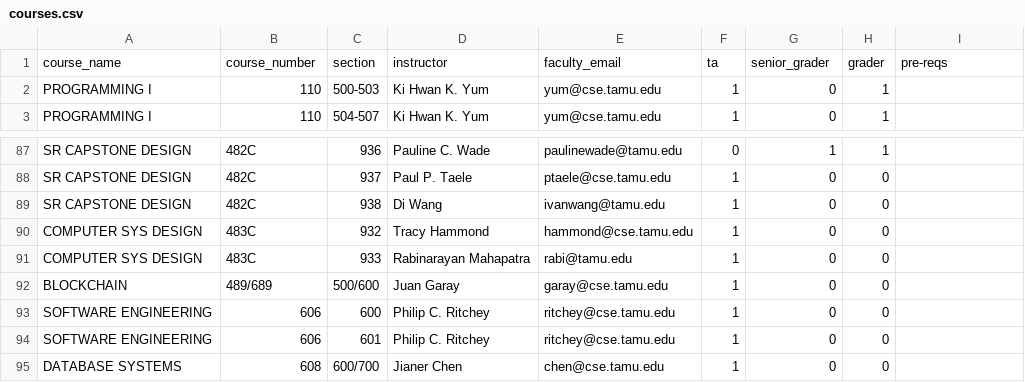
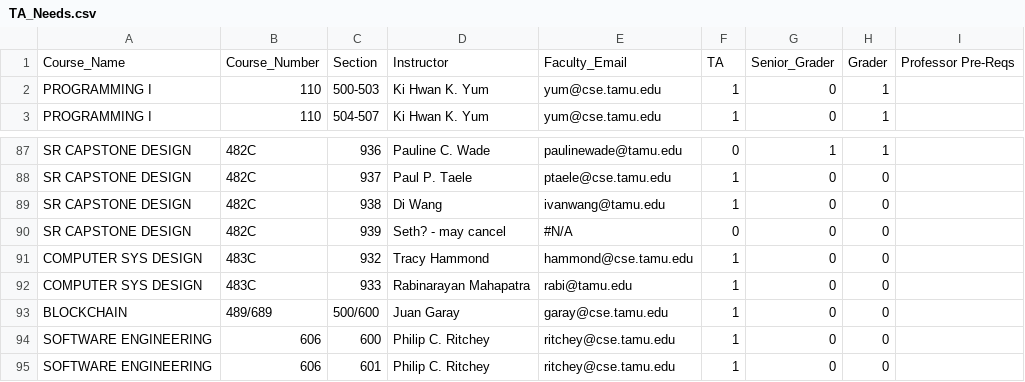
Before and after one commit to stephanielam3211/CSCE606_Project, a CSV file: documentation/TA_Needs.csv (was documentation/Spring2025/courses.csv), drawn as a sheet; only a part is shown, gaps mark what is left out; the shorter side is filled out with more unchanged rows; removed rows and columns are numbered as before the commit, all else as after; the diff names each change by its address in the sheet, - before the commit and + after, or states it on an @@ line.

```diff
--- a/documentation/Spring2025/courses.csv
+++ b/documentation/TA_Needs.csv
-row 1: course_name | course_number | section | instructor | faculty_email | ta | senior_grader | grader | pre-reqs
+row 1: Course_Name | Course_Number | Section | Instructor | Faculty_Email | TA | Senior_Grader | Grader | Professor Pre-Reqs
+row 90: SR CAPSTONE DESIGN | 482C | 939 | Seth? - may cancel | #N/A | 0 | 0 | 0
```
Also changed, not shown: 1 other file.
